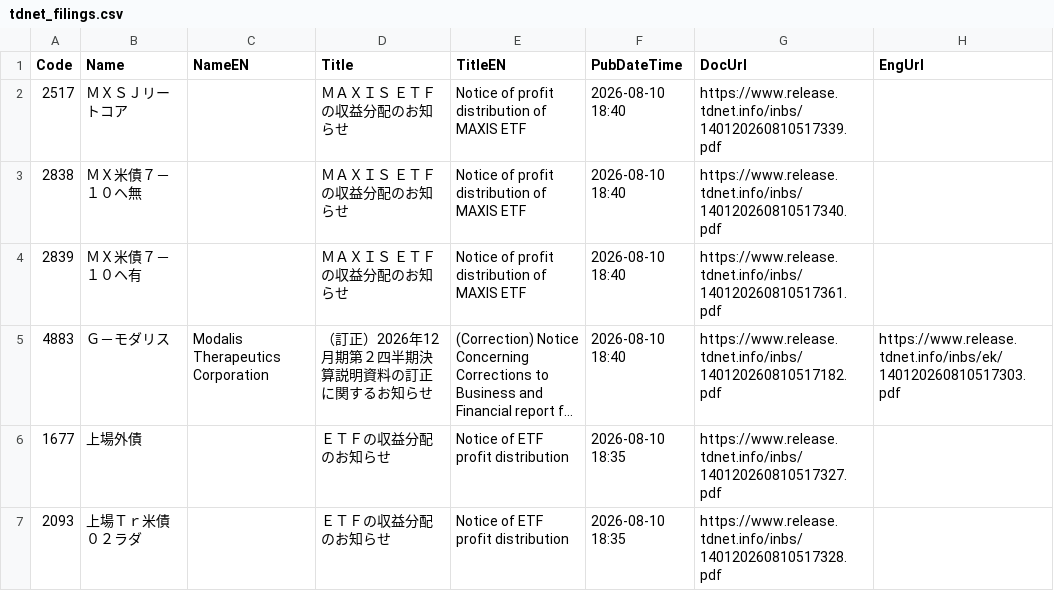
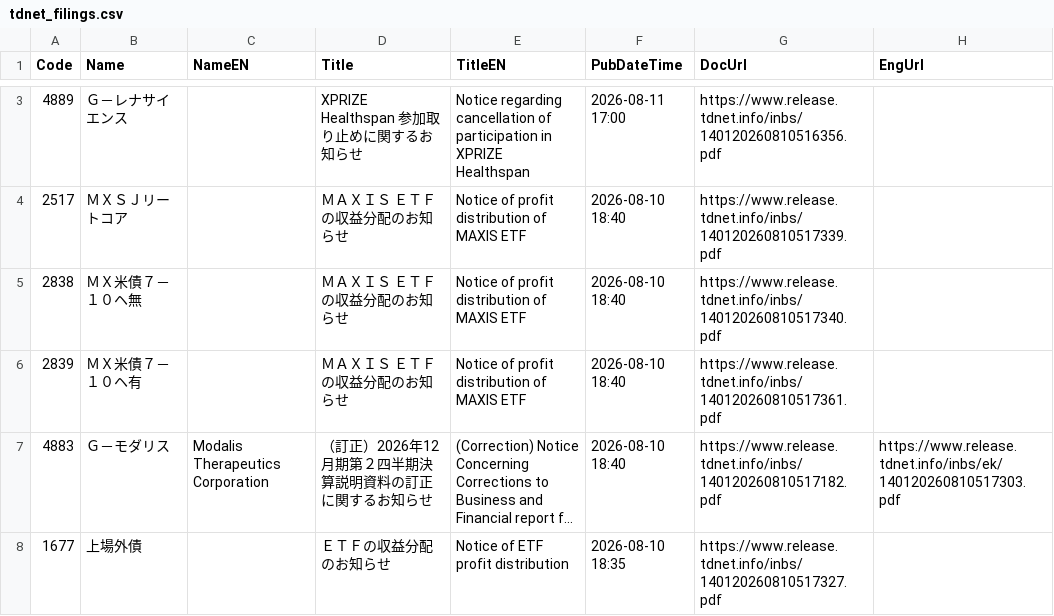
Before and after one commit to chernyeh/japan.news.digest, a CSV file: data/tdnet_filings.csv, drawn as a sheet; only a part is shown, gaps mark what is left out; the shorter side is filled out with more unchanged rows; long unchanged cells end in …; the diff covers the shown part only; the diff names each change by its address in the sheet, - before the commit and + after, or states it on an @@ line.

```diff
--- a/data/tdnet_filings.csv
+++ b/data/tdnet_filings.csv
+row 3: 4889 | Ｇ－レナサイエンス |  | XPRIZE Healthspan 参加取り止めに関するお知らせ | Notice regarding cancellation of participation in XPRIZE Healthspan | 2026-08-11 17:00 | https://www.release.tdnet.info/inbs/140120260810516356.pdf
```
Also changed, not shown: 1 added row and 14 edited cells elsewhere in this file.
